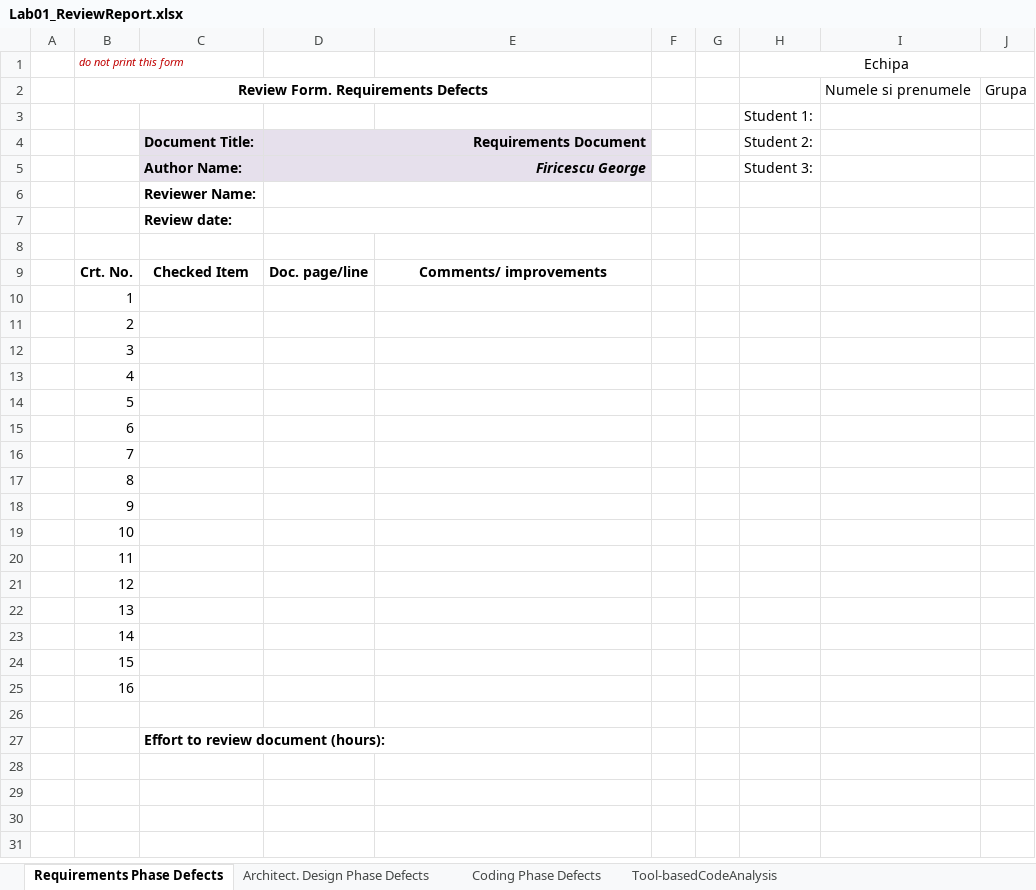
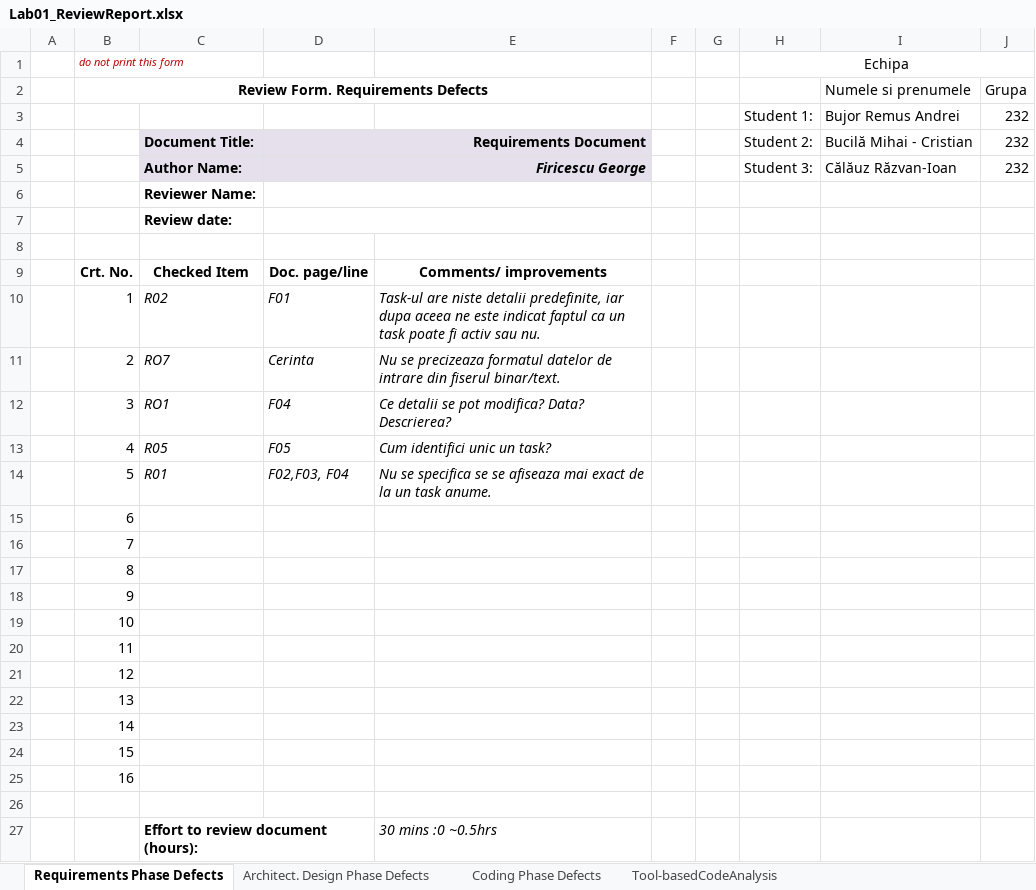
Before and after one commit to Razvanix445/VVSS, an Excel workbook: Docs/Lab01/Lab01_ReviewReport.xlsx, sheet Requirements Phase Defects, drawn as a sheet; values as stored, in another font and other column widths than the file's, no borders; removed rows and columns are numbered as before the commit, all else as after; the diff names each change by its address in the sheet, - before the commit and + after, or states it on an @@ line.

Commit message:
added modified requirements, and modified raport based on the observations

```diff
--- a/Docs/Lab01/Lab01_ReviewReport.xlsx (sheet Requirements Phase Defects)
+++ b/Docs/Lab01/Lab01_ReviewReport.xlsx (sheet Requirements Phase Defects)
-row 3:  |  |  |  |  |  |  | Student 1:
+row 3:  |  |  |  |  |  |  | Student 1: | Bujor Remus Andrei | 232
-I4 (Numele si prenumele): (empty)
+I4 (Numele si prenumele): Bucilă Mihai - Cristian
-J4:J5 (Grupa): (empty)
+J4:J5 (Grupa): 232
-I5 (Numele si prenumele): (empty)
+I5 (Numele si prenumele): Călăuz Răzvan-Ioan
-C10: (empty)
+C10: R02
-D10: (empty)
+D10: F01
-E10: (empty)
+E10: Task-ul are niste detalii predefinite, iar dupa aceea ne este indicat faptul ca un task poate fi activ sau nu.
-C11: (empty)
+C11: RO7
-D11: (empty)
+D11: Cerinta
-E11: (empty)
+E11: Nu se precizeaza formatul datelor de intrare din fiserul binar/text.
-C12: (empty)
+C12: RO1
-D12: (empty)
+D12: F04
-E12: (empty)
+E12: Ce detalii se pot modifica? Data? Descrierea?
-C13: (empty)
+C13: R05
-D13: (empty)
+D13: F05
-E13: (empty)
+E13: Cum identifici unic un task?
-C14: (empty)
+C14: R01
-D14: (empty)
+D14: F02,F03, F04
-E14: (empty)
+E14: Nu se specifica se se afiseaza mai exact de la un task anume.
-E27: (empty)
+E27: 30 mins :0 ~0.5hrs
```
Also changed, not shown: sheet Architect. Design Phase Defects, sheet Coding Phase Defects, sheet Tool-basedCodeAnalysis, 1 other file.
